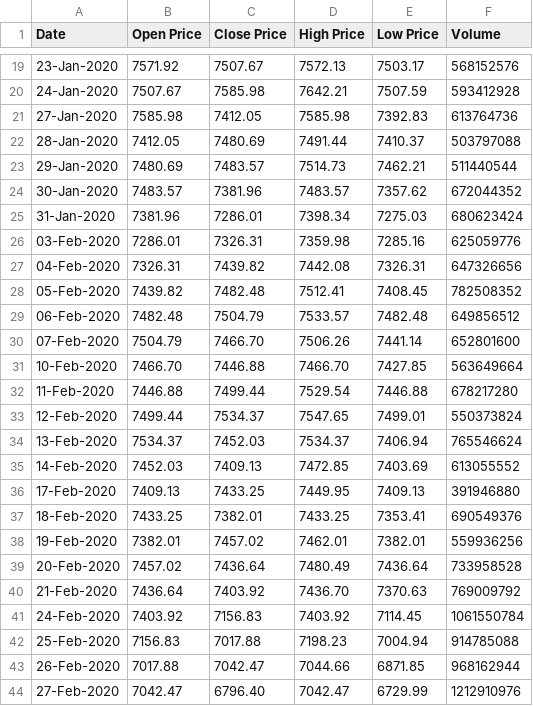
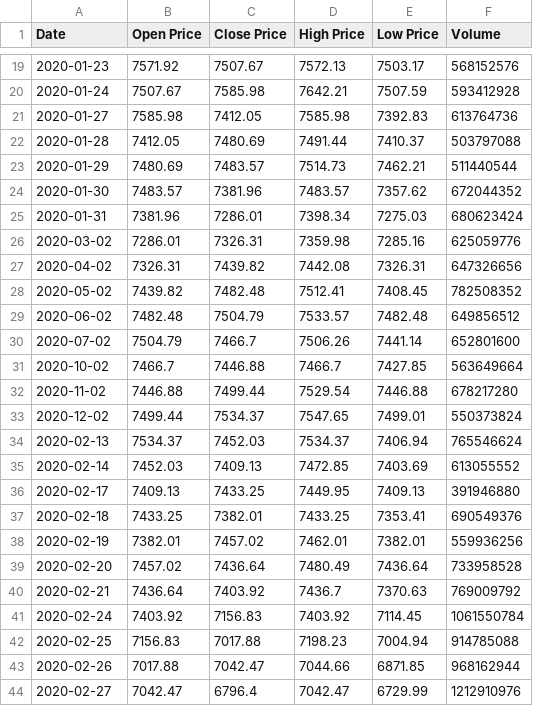
Before and after one commit to fznsakib/covidology, a CSV file: data/ftse.csv, drawn as a sheet; only a part is shown, gaps mark what is left out; the diff covers the shown part only.

```diff
--- a/data/ftse.csv
+++ b/data/ftse.csv
@@ -19,26 +19,26 @@ Date,Open Price,Close Price,High Price,Low Price,Volume
-23-Jan-2020,7571.92,7507.67,7572.13,7503.17,568152576
-24-Jan-2020,7507.67,7585.98,7642.21,7507.59,593412928
-27-Jan-2020,7585.98,7412.05,7585.98,7392.83,613764736
-28-Jan-2020,7412.05,7480.69,7491.44,7410.37,503797088
-29-Jan-2020,7480.69,7483.57,7514.73,7462.21,511440544
-30-Jan-2020,7483.57,7381.96,7483.57,7357.62,672044352
-31-Jan-2020,7381.96,7286.01,7398.34,7275.03,680623424
-03-Feb-2020,7286.01,7326.31,7359.98,7285.16,625059776
-04-Feb-2020,7326.31,7439.82,7442.08,7326.31,647326656
-05-Feb-2020,7439.82,7482.48,7512.41,7408.45,782508352
-06-Feb-2020,7482.48,7504.79,7533.57,7482.48,649856512
-07-Feb-2020,7504.79,7466.70,7506.26,7441.14,652801600
-10-Feb-2020,7466.70,7446.88,7466.70,7427.85,563649664
-11-Feb-2020,7446.88,7499.44,7529.54,7446.88,678217280
-12-Feb-2020,7499.44,7534.37,7547.65,7499.01,550373824
-13-Feb-2020,7534.37,7452.03,7534.37,7406.94,765546624
-14-Feb-2020,7452.03,7409.13,7472.85,7403.69,613055552
-17-Feb-2020,7409.13,7433.25,7449.95,7409.13,391946880
-18-Feb-2020,7433.25,7382.01,7433.25,7353.41,690549376
-19-Feb-2020,7382.01,7457.02,7462.01,7382.01,559936256
-20-Feb-2020,7457.02,7436.64,7480.49,7436.64,733958528
-21-Feb-2020,7436.64,7403.92,7436.70,7370.63,769009792
-24-Feb-2020,7403.92,7156.83,7403.92,7114.45,1061550784
-25-Feb-2020,7156.83,7017.88,7198.23,7004.94,914785088
-26-Feb-2020,7017.88,7042.47,7044.66,6871.85,968162944
-27-Feb-2020,7042.47,6796.40,7042.47,6729.99,1212910976
+2020-01-23,7571.92,7507.67,7572.13,7503.17,568152576
+2020-01-24,7507.67,7585.98,7642.21,7507.59,593412928
+2020-01-27,7585.98,7412.05,7585.98,7392.83,613764736
+2020-01-28,7412.05,7480.69,7491.44,7410.37,503797088
+2020-01-29,7480.69,7483.57,7514.73,7462.21,511440544
+2020-01-30,7483.57,7381.96,7483.57,7357.62,672044352
+2020-01-31,7381.96,7286.01,7398.34,7275.03,680623424
+2020-03-02,7286.01,7326.31,7359.98,7285.16,625059776
+2020-04-02,7326.31,7439.82,7442.08,7326.31,647326656
+2020-05-02,7439.82,7482.48,7512.41,7408.45,782508352
+2020-06-02,7482.48,7504.79,7533.57,7482.48,649856512
+2020-07-02,7504.79,7466.7,7506.26,7441.14,652801600
+2020-10-02,7466.7,7446.88,7466.7,7427.85,563649664
+2020-11-02,7446.88,7499.44,7529.54,7446.88,678217280
+2020-12-02,7499.44,7534.37,7547.65,7499.01,550373824
+2020-02-13,7534.37,7452.03,7534.37,7406.94,765546624
+2020-02-14,7452.03,7409.13,7472.85,7403.69,613055552
+2020-02-17,7409.13,7433.25,7449.95,7409.13,391946880
+2020-02-18,7433.25,7382.01,7433.25,7353.41,690549376
+2020-02-19,7382.01,7457.02,7462.01,7382.01,559936256
+2020-02-20,7457.02,7436.64,7480.49,7436.64,733958528
+2020-02-21,7436.64,7403.92,7436.7,7370.63,769009792
+2020-02-24,7403.92,7156.83,7403.92,7114.45,1061550784
+2020-02-25,7156.83,7017.88,7198.23,7004.94,914785088
+2020-02-26,7017.88,7042.47,7044.66,6871.85,968162944
+2020-02-27,7042.47,6796.4,7042.47,6729.99,1212910976
```
Also changed, not shown: 2 added rows, 2 removed rows and 56 edited cells elsewhere in this file, 5 other files.
